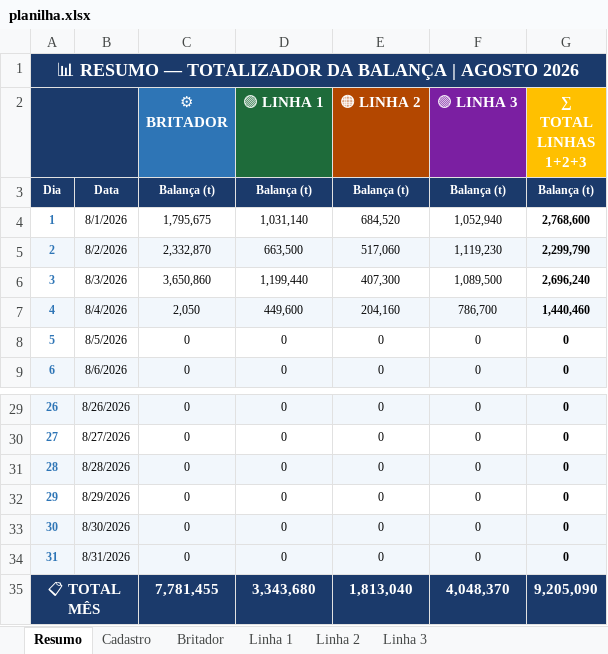
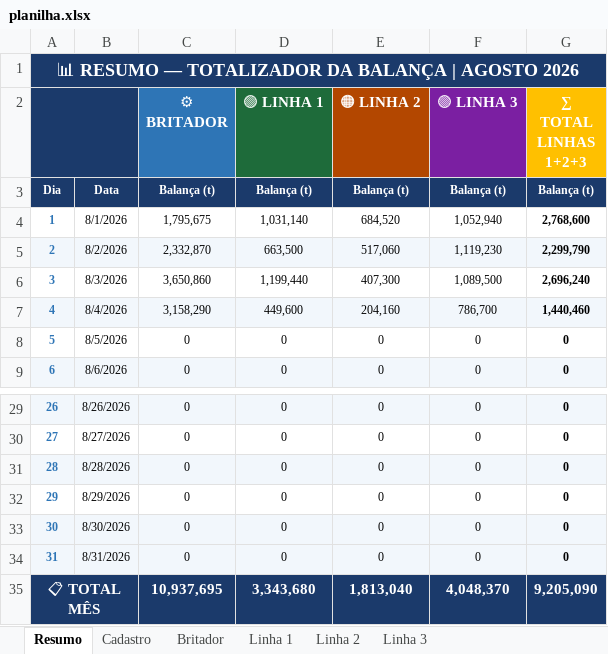
Before and after one commit to Plenz-code/BI-IMPACTANTES-PLANTA, an Excel workbook: planilha.xlsx, sheet Resumo, drawn as a sheet; only a part is shown, gaps mark what is left out; values as stored, in another font and other column widths than the file's, no borders; the diff names each change by its address in the sheet, - before the commit and + after, or states it on an @@ line.

```diff
--- a/planilha.xlsx (sheet Resumo)
+++ b/planilha.xlsx (sheet Resumo)
-C7 (⚙ BRITADOR): 2,050
+C7 (⚙ BRITADOR): 3,158,290
-C35 (⚙ BRITADOR): 7,781,455
+C35 (⚙ BRITADOR): 10,937,695
```
Also changed, not shown: sheet Linha 1, sheet Britador.
